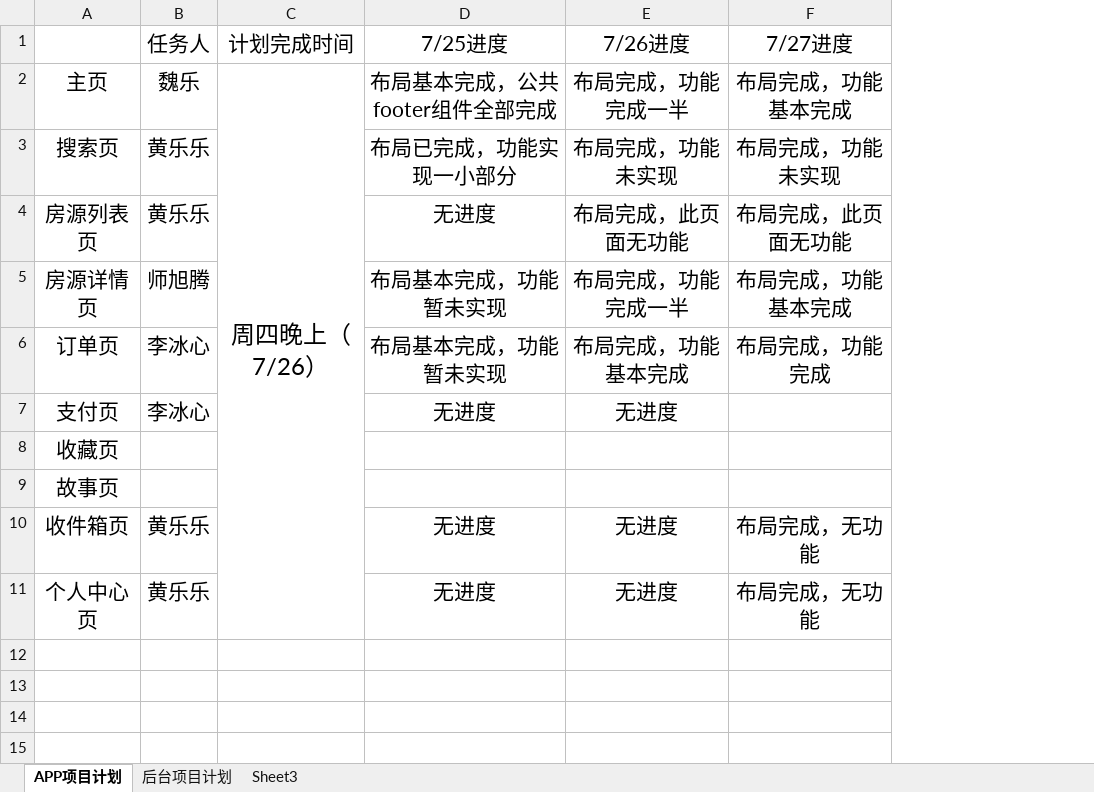
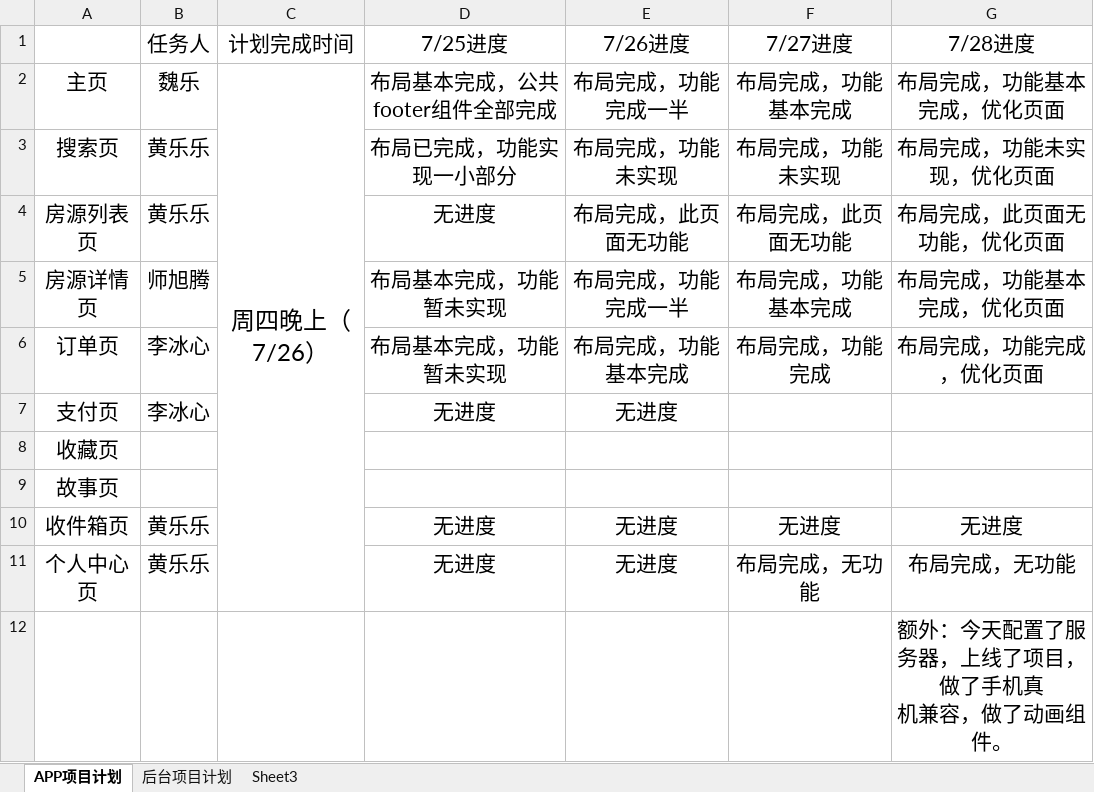
Before and after one commit to libingxin18829292624/AiBiYing, an Excel workbook: 项目文件/项目计划及每日汇报.xlsx, sheet APP项目计划, drawn as a sheet; values as stored, in another font and other column widths than the file's, no borders; ↵ is a line break in a cell; the diff names each change by its address in the sheet, - before the commit and + after, or states it on an @@ line.

```diff
--- a/项目文件/项目计划及每日汇报.xlsx (sheet APP项目计划)
+++ b/项目文件/项目计划及每日汇报.xlsx (sheet APP项目计划)
+column G (7/28进度), rows 2-11: 布局完成，功能基本完成，优化页面 | 布局完成，功能未实现，优化页面 | 布局完成，此页面无功能，优化页面 | 布局完成，功能基本完成，优化页面 | 布局完成，功能完成，优化页面 |  |  |  | 无进度 | 布局完成，无功能
-F10 (7/27进度): 布局完成，无功能
+F10 (7/27进度): 无进度
+row 12:  |  |  |  |  |  | 额外：今天配置了服务器，上线了项目，做了手机真 ↵ 机兼容，做了动画组件。
```
Also changed, not shown: 53 other files.
